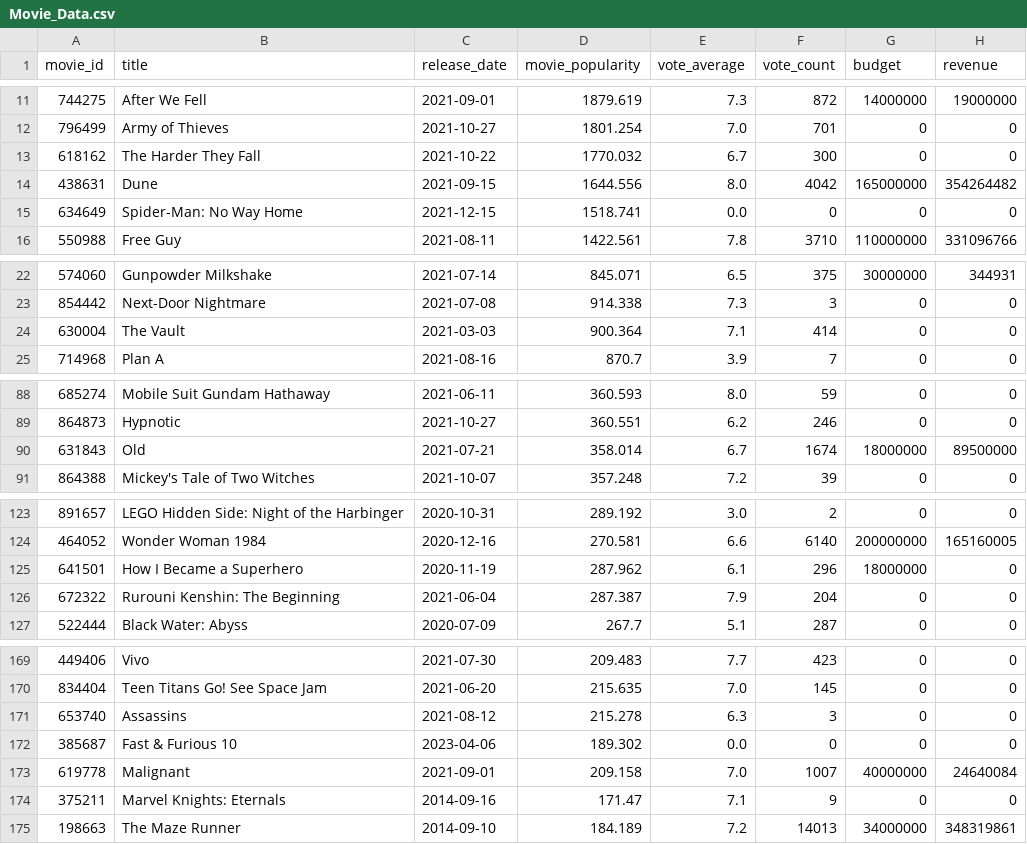
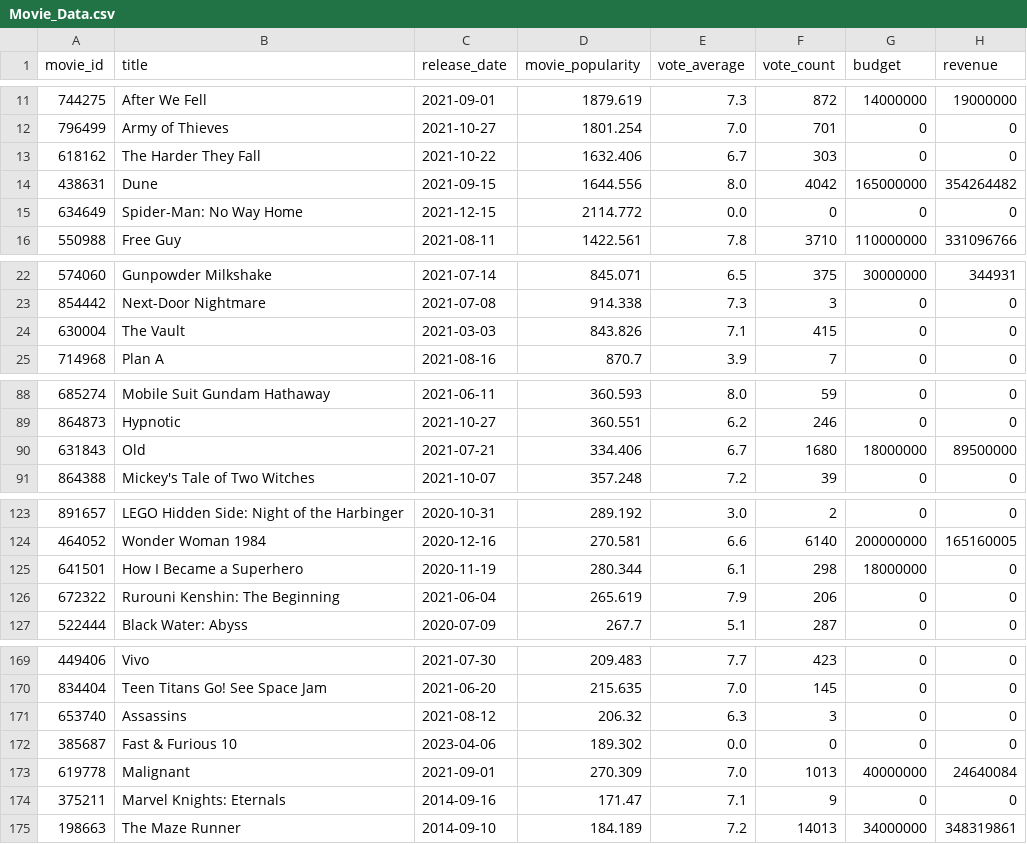
Before and after one commit to a-lau-gonza/The-Final-Project_F-PALS, a CSV file: Tables/Movie_Data.csv, drawn as a sheet; only a part is shown, gaps mark what is left out; the diff covers the shown part only.

Commit message:
created upcoming movies

```diff
--- a/Tables/Movie_Data.csv
+++ b/Tables/Movie_Data.csv
@@ -12,5 +12,5 @@ movie_id,title,release_date,movie_popularity,vote_average,vote_count,budget,reve
 796499,Army of Thieves,2021-10-27,1801.254,7.0,701,0,0
-618162,The Harder They Fall,2021-10-22,1770.032,6.7,300,0,0
+618162,The Harder They Fall,2021-10-22,1632.406,6.7,303,0,0
 438631,Dune,2021-09-15,1644.556,8.0,4042,165000000,354264482
-634649,Spider-Man: No Way Home,2021-12-15,1518.741,0.0,0,0,0
+634649,Spider-Man: No Way Home,2021-12-15,2114.772,0.0,0,0,0
 550988,Free Guy,2021-08-11,1422.561,7.8,3710,110000000,331096766
@@ -23,3 +23,3 @@ movie_id,title,release_date,movie_popularity,vote_average,vote_count,budget,reve
 854442,Next-Door Nightmare,2021-07-08,914.338,7.3,3,0,0
-630004,The Vault,2021-03-03,900.364,7.1,414,0,0
+630004,The Vault,2021-03-03,843.826,7.1,415,0,0
 714968,Plan A,2021-08-16,870.7,3.9,7,0,0
@@ -89,3 +89,3 @@ movie_id,title,release_date,movie_popularity,vote_average,vote_count,budget,reve
 864873,Hypnotic,2021-10-27,360.551,6.2,246,0,0
-631843,Old,2021-07-21,358.014,6.7,1674,18000000,89500000
+631843,Old,2021-07-21,334.406,6.7,1680,18000000,89500000
 864388,Mickey's Tale of Two Witches,2021-10-07,357.248,7.2,39,0,0
@@ -124,4 +124,4 @@ movie_id,title,release_date,movie_popularity,vote_average,vote_count,budget,reve
 464052,Wonder Woman 1984,2020-12-16,270.581,6.6,6140,200000000,165160005
-641501,How I Became a Superhero,2020-11-19,287.962,6.1,296,18000000,0
-672322,Rurouni Kenshin: The Beginning,2021-06-04,287.387,7.9,204,0,0
+641501,How I Became a Superhero,2020-11-19,280.344,6.1,298,18000000,0
+672322,Rurouni Kenshin: The Beginning,2021-06-04,265.619,7.9,206,0,0
 522444,Black Water: Abyss,2020-07-09,267.7,5.1,287,0,0
@@ -170,5 +170,5 @@ movie_id,title,release_date,movie_popularity,vote_average,vote_count,budget,reve
 834404,Teen Titans Go! See Space Jam,2021-06-20,215.635,7.0,145,0,0
-653740,Assassins,2021-08-12,215.278,6.3,3,0,0
+653740,Assassins,2021-08-12,206.32,6.3,3,0,0
 385687,Fast & Furious 10,2023-04-06,189.302,0.0,0,0,0
-619778,Malignant,2021-09-01,209.158,7.0,1007,40000000,24640084
+619778,Malignant,2021-09-01,270.309,7.0,1013,40000000,24640084
 375211,Marvel Knights: Eternals,2014-09-16,171.47,7.1,9,0,0
```
Also changed, not shown: 27 edited cells elsewhere in this file, 4 other files.
